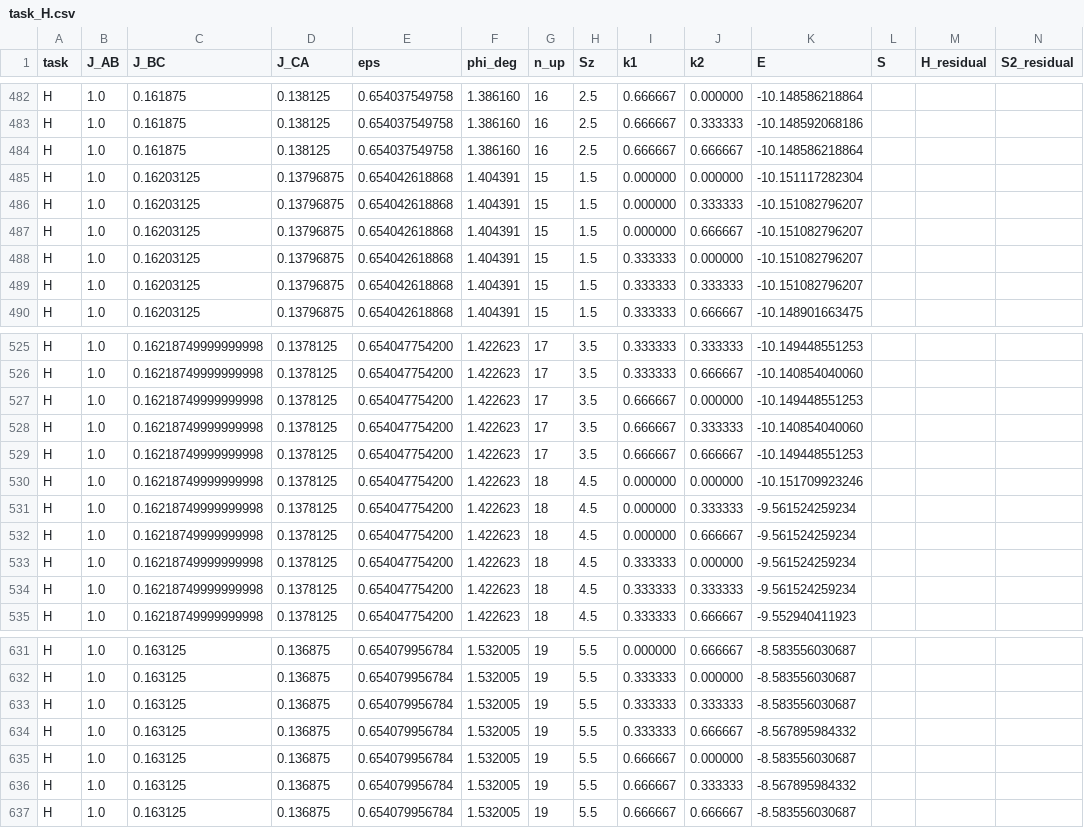
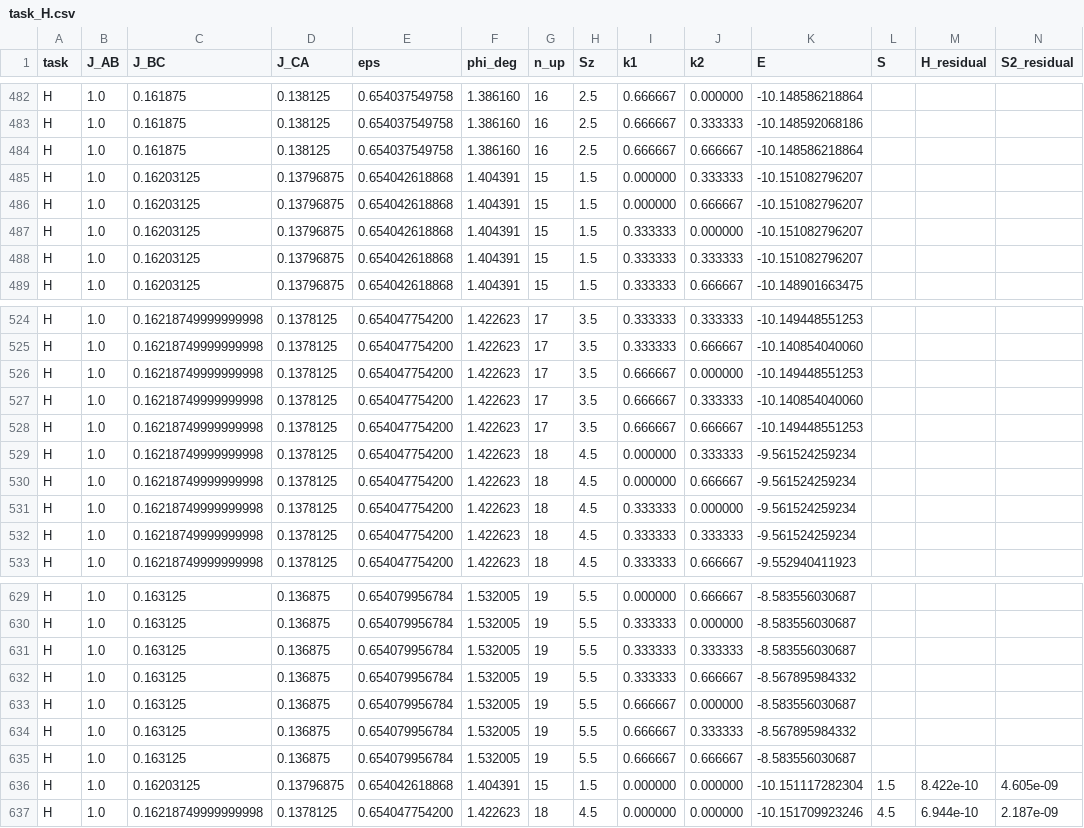
Before and after one commit to cywon-commits/stuffed-honeycomb-magnetism, a CSV file: data/field_dice/n27/task_H.csv, drawn as a sheet; only a part is shown, gaps mark what is left out; removed rows and columns are numbered as before the commit, all else as after; rows hold the shown columns only; the diff names each change by its address in the sheet, - before the commit and + after, or states it on an @@ line.

```diff
--- a/data/field_dice/n27/task_H.csv
+++ b/data/field_dice/n27/task_H.csv
-row 485: H | 1.0 | 0.16203125 | 0.13796875 | 0.654042618868 | 1.404391 | 15 | 1.5 | 0.000000 | 0.000000 | -10.151117282304
-row 530: H | 1.0 | 0.16218749999999998 | 0.1378125 | 0.654047754200 | 1.422623 | 18 | 4.5 | 0.000000 | 0.000000 | -10.151709923246
+row 636: H | 1.0 | 0.16203125 | 0.13796875 | 0.654042618868 | 1.404391 | 15 | 1.5 | 0.000000 | 0.000000 | -10.151117282304 | 1.5 | 8.422e-10 | 4.605e-09
+row 637: H | 1.0 | 0.16218749999999998 | 0.1378125 | 0.654047754200 | 1.422623 | 18 | 4.5 | 0.000000 | 0.000000 | -10.151709923246 | 4.5 | 6.944e-10 | 2.187e-09
```
Also changed, not shown: data/field_dice/n27/summary_n27.csv.
